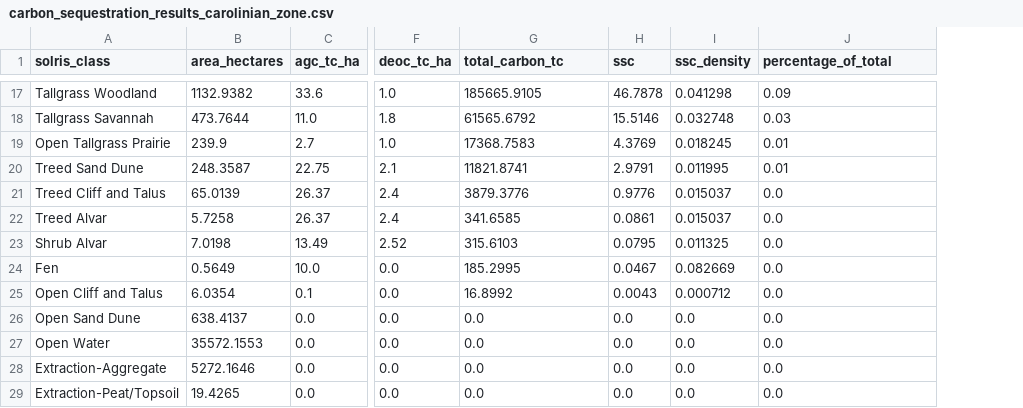
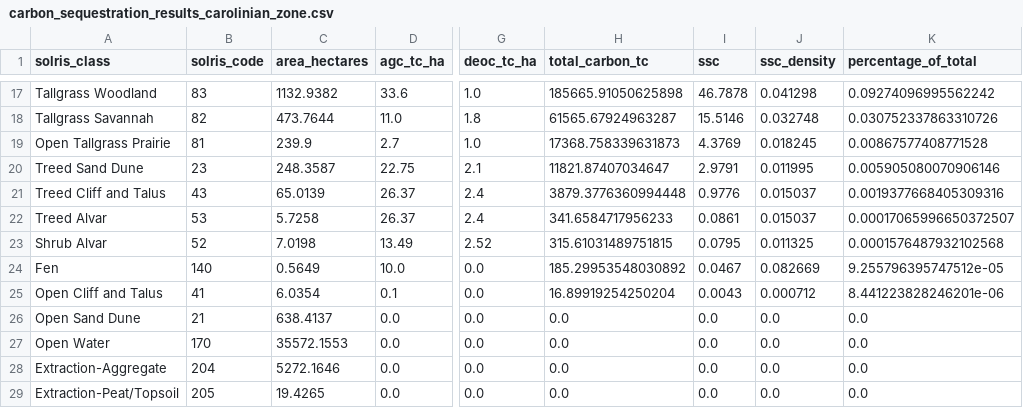
Before and after one commit to WangNatalie/dzcibimpact, a CSV file: Data Processing/carbon_sequestration/carbon_sequestration_results_carolinian_zone.csv, drawn as a sheet; only a part is shown, gaps mark what is left out; addresses are those after the commit; the diff covers the shown part only; the diff names each change by its address in the sheet, - before the commit and + after, or states it on an @@ line.

```diff
--- a/Data Processing/carbon_sequestration/carbon_sequestration_results_carolinian_zone.csv
+++ b/Data Processing/carbon_sequestration/carbon_sequestration_results_carolinian_zone.csv
+column B (solris_code), rows 17-29: 83 | 82 | 81 | 23 | 43 | 53 | 52 | 140 | 41 | 21 | 170 | 204 | 205
-H17 (total_carbon_tc): 185665.9105
+H17 (total_carbon_tc): 185665.91050625898
-K17 (percentage_of_total): 0.09
+K17 (percentage_of_total): 0.09274096995562242
-H18 (total_carbon_tc): 61565.6792
+H18 (total_carbon_tc): 61565.67924963287
-K18 (percentage_of_total): 0.03
+K18 (percentage_of_total): 0.030752337863310726
-H19 (total_carbon_tc): 17368.7583
+H19 (total_carbon_tc): 17368.758339631873
-K19 (percentage_of_total): 0.01
+K19 (percentage_of_total): 0.00867577408771528
-H20 (total_carbon_tc): 11821.8741
+H20 (total_carbon_tc): 11821.87407034647
-K20 (percentage_of_total): 0.01
+K20 (percentage_of_total): 0.005905080070906146
-H21 (total_carbon_tc): 3879.3776
+H21 (total_carbon_tc): 3879.3776360994448
-K21 (percentage_of_total): 0.0
+K21 (percentage_of_total): 0.0019377668405309316
-H22 (total_carbon_tc): 341.6585
+H22 (total_carbon_tc): 341.6584717956233
-K22 (percentage_of_total): 0.0
+K22 (percentage_of_total): 0.00017065996650372507
-H23 (total_carbon_tc): 315.6103
+H23 (total_carbon_tc): 315.61031489751815
-K23 (percentage_of_total): 0.0
+K23 (percentage_of_total): 0.0001576487932102568
-H24 (total_carbon_tc): 185.2995
+H24 (total_carbon_tc): 185.29953548030892
-K24 (percentage_of_total): 0.0
+K24 (percentage_of_total): 9.255796395747512e-05
-H25 (total_carbon_tc): 16.8992
+H25 (total_carbon_tc): 16.89919254250204
-K25 (percentage_of_total): 0.0
+K25 (percentage_of_total): 8.441223828246201e-06
```
Also changed, not shown: 30 edited cells elsewhere in this file, Data Processing/aesthetic_quality/aesthetic_quality_results_carolinian_zone.csv, Data Processing/biocapacity/biocapacity_results_carolinian_zone.csv, 10 other files.
